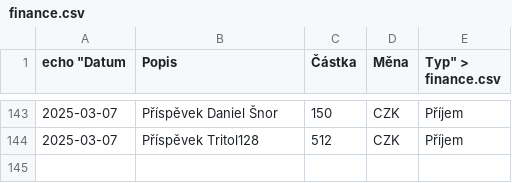
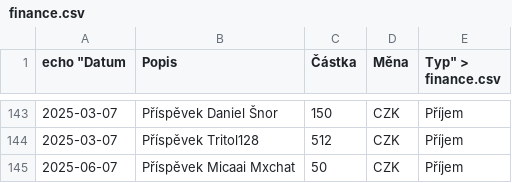
Before and after one commit to zkreml/prehlad-financi-komunity, a CSV file: finance.csv, drawn as a sheet; only a part is shown, gaps mark what is left out; the diff names each change by its address in the sheet, - before the commit and + after, or states it on an @@ line.

Commit message:
Aktualizace souboru finance.csv

```diff
--- a/finance.csv
+++ b/finance.csv
+row 145: 2025-06-07 | Příspěvek Micaai Mxchat | 50 | CZK | Příjem
```
